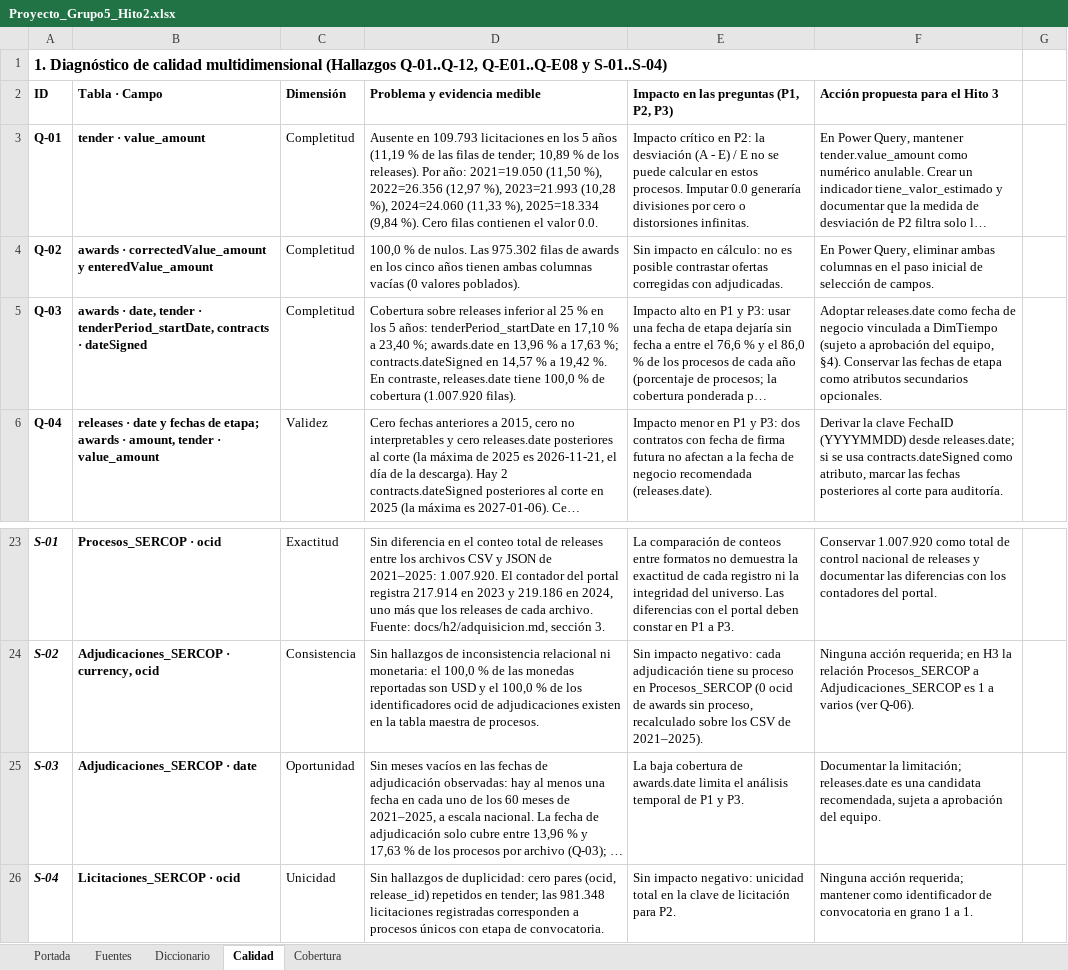
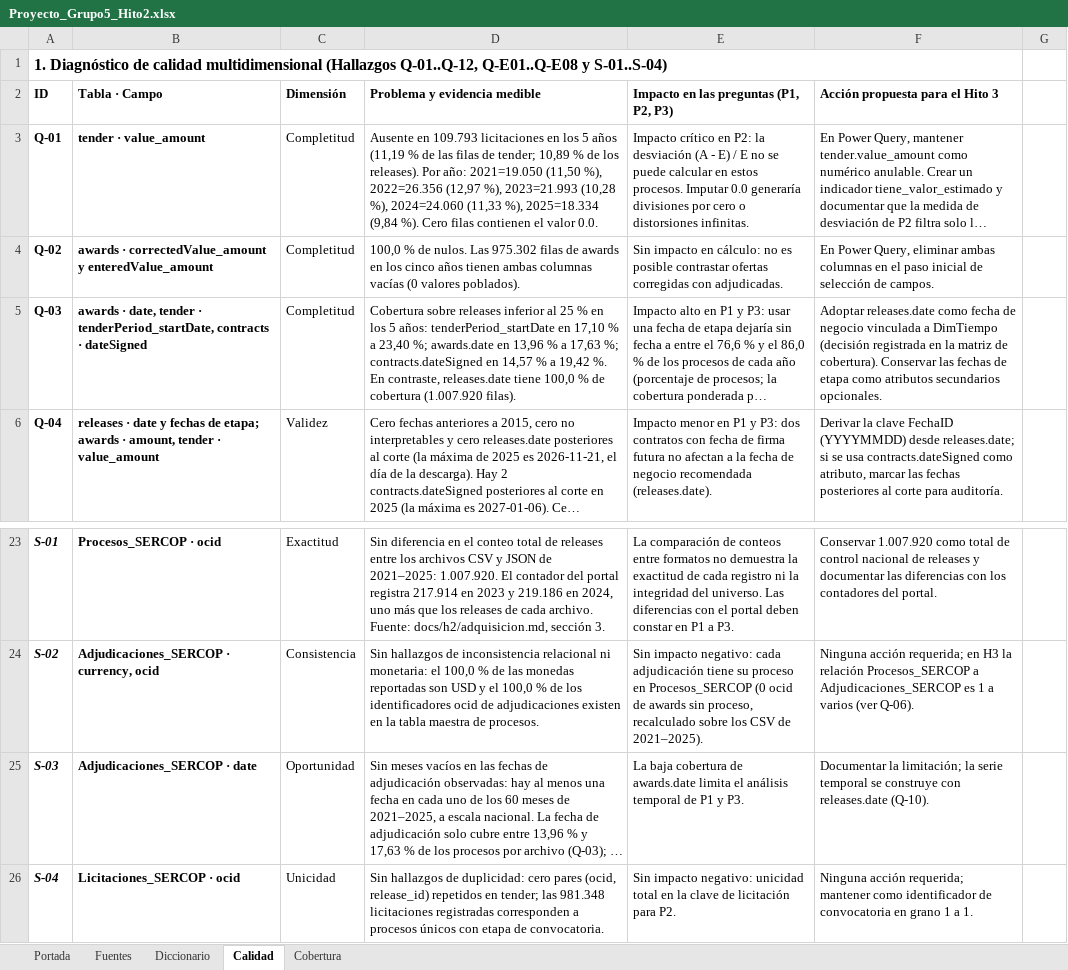
Before and after one commit to Vladimirjon/ec-gov-procurement-dw, an Excel workbook: deliverables/h2/Proyecto_Grupo5_Hito2.xlsx, sheet Calidad, drawn as a sheet; only a part is shown, gaps mark what is left out; long unchanged cells end in …; values as stored, in another font and other column widths than the file's, no borders; the diff names each change by its address in the sheet, - before the commit and + after, or states it on an @@ line.

Commit message:
fix(h2): corregir el prefijo del ocid, declarar el perfilado completo y fijar la decisión de cobertura
- Diccionario: el prefijo de ocid es ocds-5wno2w- (no 5wno2d-), como en los
  1.007.920 procesos.
- PDF: la introducción de la Parte 3 declara que el perfilado se hizo sobre
  todo el conjunto de datos y no sobre las primeras 1.000 filas.
- Cobertura: cada pregunta se mantiene con ajustes y la fecha de negocio es
  releases.date; Q-03 y S-03 dejan de presentarla como pendiente.
- PDF regenerado (10 páginas) y libro actualizado en su sitio, sin
  regenerarlo, para conservar el formato; 0 discrepancias con los CSV.

Avanza #65

```diff
--- a/deliverables/h2/Proyecto_Grupo5_Hito2.xlsx (sheet Calidad)
+++ b/deliverables/h2/Proyecto_Grupo5_Hito2.xlsx (sheet Calidad)
-F5 (Acción propuesta para el Hito 3): …a DimTiempo (sujeto a aprobación del equipo, §4). Conservar las…
+F5 (Acción propuesta para el Hito 3): …a DimTiempo (decisión registrada en la matriz de cobertura). Conservar las…
-F25 (Acción propuesta para el Hito 3): …la limitación; releases.date es una candidata recomendada, sujeta a aprobación del equipo.
+F25 (Acción propuesta para el Hito 3): …la limitación; la serie temporal se construye con releases.date (Q-10).
```
Also changed, not shown: sheet Cobertura, sheet Diccionario, 5 other files.
